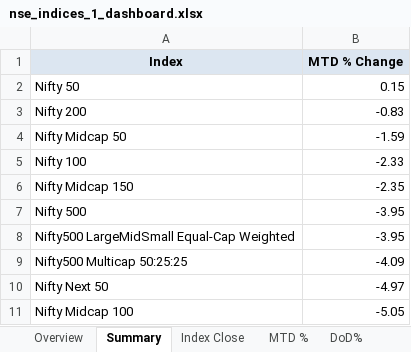
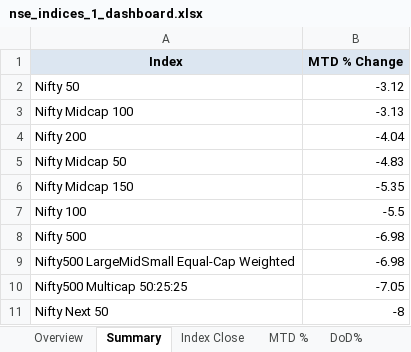
Before and after one commit to rahulshirke7951/nse.indices.a1, an Excel workbook: nse_indices_1_dashboard.xlsx, sheet Summary, drawn as a sheet; values as stored, in another font and other column widths than the file's, no borders; removed rows and columns are numbered as before the commit, all else as after; the diff names each change by its address in the sheet, - before the commit and + after, or states it on an @@ line.

```diff
--- a/nse_indices_1_dashboard.xlsx (sheet Summary)
+++ b/nse_indices_1_dashboard.xlsx (sheet Summary)
-B2 (MTD % Change): 0.15
+B2 (MTD % Change): -3.12
+row 3: Nifty Midcap 100 | -3.13
-B4 (MTD % Change): -0.83
+B4 (MTD % Change): -4.04
-B5 (MTD % Change): -1.59
+B5 (MTD % Change): -4.83
-row 5: Nifty 100 | -2.33
-B6 (MTD % Change): -2.35
+B6 (MTD % Change): -5.35
+row 7: Nifty 100 | -5.5
-B8:B9 (MTD % Change): -3.95
+B8:B9 (MTD % Change): -6.98
-B10 (MTD % Change): -4.09
+B10 (MTD % Change): -7.05
-B11 (MTD % Change): -4.97
+B11 (MTD % Change): -8
-row 11: Nifty Midcap 100 | -5.05
```
Also changed, not shown: sheet DoD%, sheet MTD %, sheet Index Close, sheet Daily Movers, sheet Overview, nse_indices_1_raw.xlsx, 1 other file.
